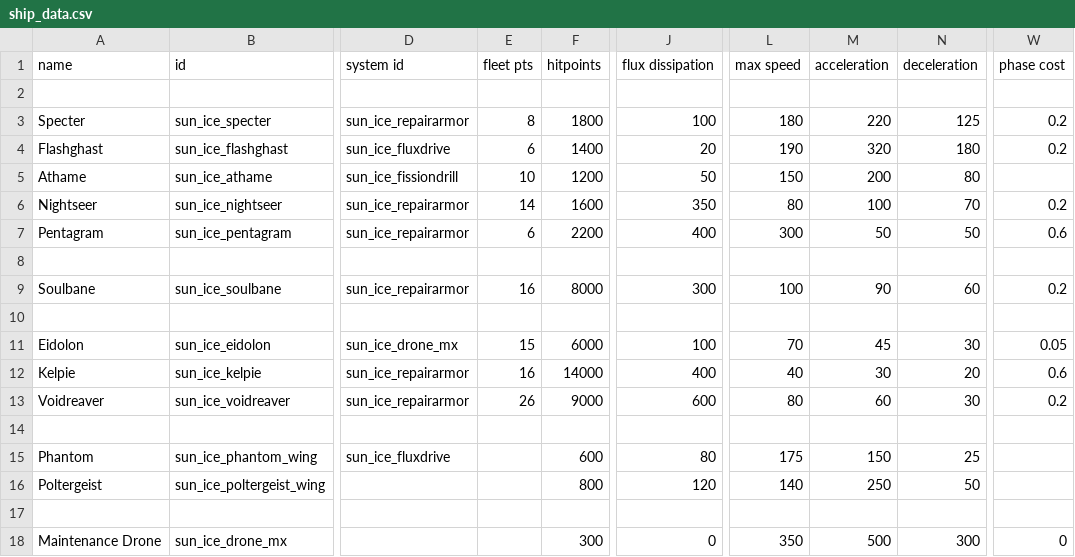
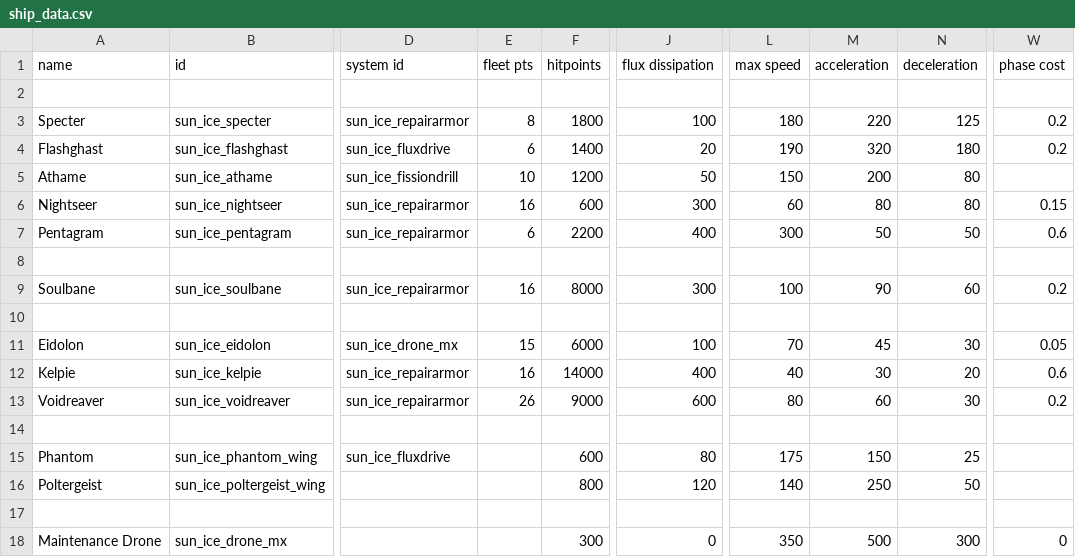
Before and after one commit to NateNBJ/IdoneusCitadelExiles, a CSV file: data/hulls/ship_data.csv, drawn as a sheet; only a part is shown, gaps mark what is left out; the diff names each change by its address in the sheet, - before the commit and + after, or states it on an @@ line.

```diff
--- a/data/hulls/ship_data.csv
+++ b/data/hulls/ship_data.csv
-E6 (fleet pts): 14
+E6 (fleet pts): 16
-F6 (hitpoints): 1600
+F6 (hitpoints): 600
-J6 (flux dissipation): 350
+J6 (flux dissipation): 300
-L6 (max speed): 80
+L6 (max speed): 60
-M6 (acceleration): 100
+M6 (acceleration): 80
-N6 (deceleration): 70
+N6 (deceleration): 80
-W6 (phase cost): 0.2
+W6 (phase cost): 0.15
```
Also changed, not shown: 3 other files.
